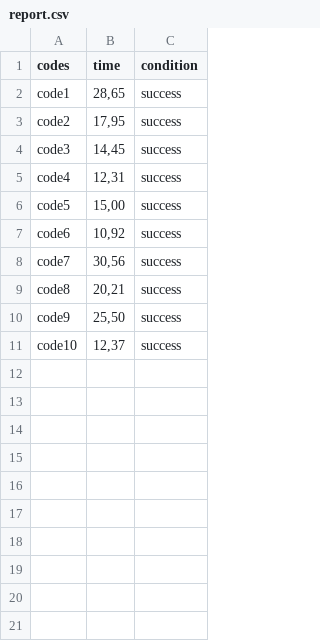
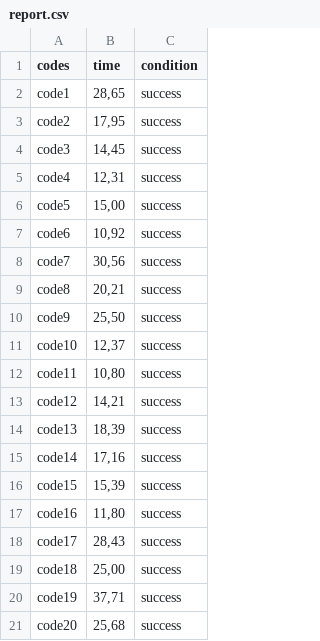
Before and after one commit to AndrewDoes/researchmethod_Dataset, a CSV file: RefactAI Remastered/report.csv, drawn as a sheet.

Commit message:
refactored all RefactAI Remastered and added baseline code to WindSurf Remastered

```diff
--- a/RefactAI Remastered/report.csv
+++ b/RefactAI Remastered/report.csv
@@ -11 +11,11 @@ code9;25,50;success
 code10;12,37;success
+code11;10,80;success
+code12;14,21;success
+code13;18,39;success
+code14;17,16;success
+code15;15,39;success
+code16;11,80;success
+code17;28,43;success
+code18;25,00;success
+code19;37,71;success
+code20;25,68;success
```
Also changed, not shown: 30 other files.
